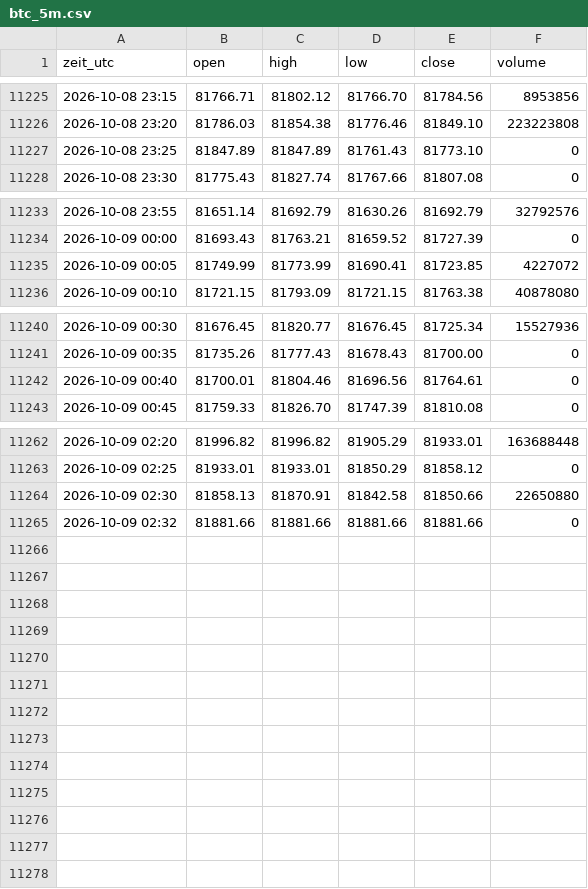
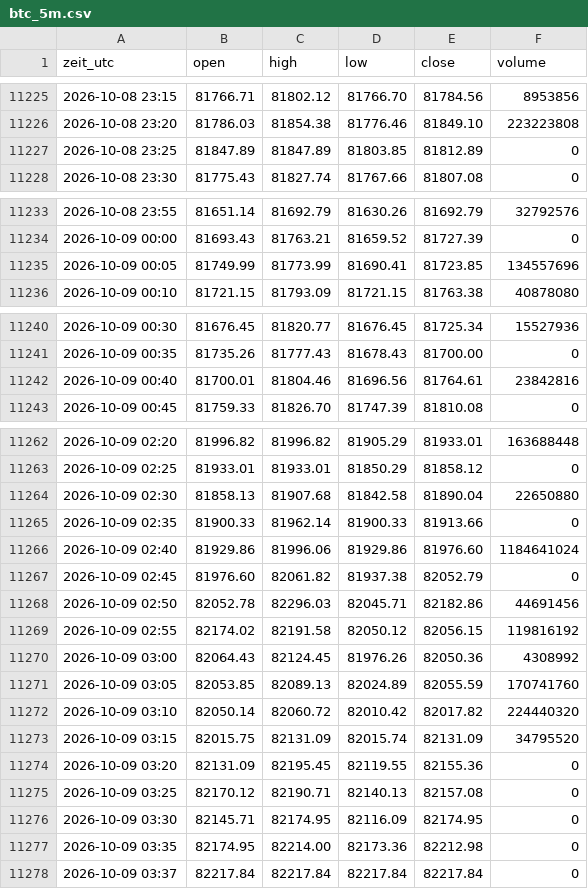
Before and after one commit to salobig575-coder/nq-daten, a CSV file: data/btc_5m.csv, drawn as a sheet; only a part is shown, gaps mark what is left out.

```diff
--- a/data/btc_5m.csv
+++ b/data/btc_5m.csv
@@ -11226,3 +11226,3 @@ zeit_utc,open,high,low,close,volume
 2026-10-08 23:20,81786.03,81854.38,81776.46,81849.10,223223808
-2026-10-08 23:25,81847.89,81847.89,81761.43,81773.10,0
+2026-10-08 23:25,81847.89,81847.89,81803.85,81812.89,0
 2026-10-08 23:30,81775.43,81827.74,81767.66,81807.08,0
@@ -11234,3 +11234,3 @@ zeit_utc,open,high,low,close,volume
 2026-10-09 00:00,81693.43,81763.21,81659.52,81727.39,0
-2026-10-09 00:05,81749.99,81773.99,81690.41,81723.85,4227072
+2026-10-09 00:05,81749.99,81773.99,81690.41,81723.85,134557696
 2026-10-09 00:10,81721.15,81793.09,81721.15,81763.38,40878080
@@ -11241,3 +11241,3 @@ zeit_utc,open,high,low,close,volume
 2026-10-09 00:35,81735.26,81777.43,81678.43,81700.00,0
-2026-10-09 00:40,81700.01,81804.46,81696.56,81764.61,0
+2026-10-09 00:40,81700.01,81804.46,81696.56,81764.61,23842816
 2026-10-09 00:45,81759.33,81826.70,81747.39,81810.08,0
@@ -11263,3 +11263,16 @@ zeit_utc,open,high,low,close,volume
 2026-10-09 02:25,81933.01,81933.01,81850.29,81858.12,0
-2026-10-09 02:30,81858.13,81870.91,81842.58,81850.66,22650880
-2026-10-09 02:32,81881.66,81881.66,81881.66,81881.66,0
+2026-10-09 02:30,81858.13,81907.68,81842.58,81890.04,22650880
+2026-10-09 02:35,81900.33,81962.14,81900.33,81913.66,0
+2026-10-09 02:40,81929.86,81996.06,81929.86,81976.60,1184641024
+2026-10-09 02:45,81976.60,82061.82,81937.38,82052.79,0
+2026-10-09 02:50,82052.78,82296.03,82045.71,82182.86,44691456
+2026-10-09 02:55,82174.02,82191.58,82050.12,82056.15,119816192
+2026-10-09 03:00,82064.43,82124.45,81976.26,82050.36,4308992
+2026-10-09 03:05,82053.85,82089.13,82024.89,82055.59,170741760
+2026-10-09 03:10,82050.14,82060.72,82010.42,82017.82,224440320
+2026-10-09 03:15,82015.75,82131.09,82015.74,82131.09,34795520
+2026-10-09 03:20,82131.09,82195.45,82119.55,82155.36,0
+2026-10-09 03:25,82170.12,82190.71,82140.13,82157.08,0
+2026-10-09 03:30,82145.71,82174.95,82116.09,82174.95,0
+2026-10-09 03:35,82174.95,82214.00,82173.36,82212.98,0
+2026-10-09 03:37,82217.84,82217.84,82217.84,82217.84,0
```
Also changed, not shown: data/btc_15m.csv, data/es_5m.csv, 22 other files.
